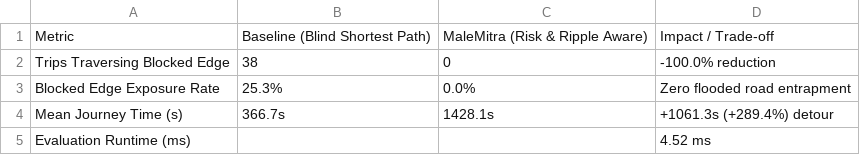
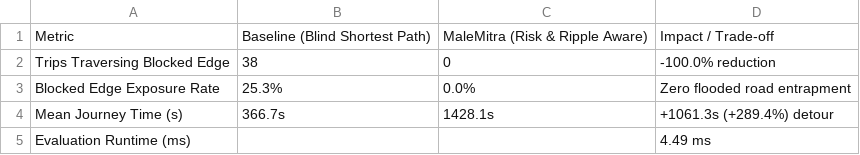
Before and after one commit to sakshit-allumolu/MaleMitra, a CSV file: backend/app/data/benchmark_results.csv, drawn as a sheet.

```diff
--- a/backend/app/data/benchmark_results.csv
+++ b/backend/app/data/benchmark_results.csv
@@ -4,2 +4,2 @@ Blocked Edge Exposure Rate,25.3%,0.0%,Zero flooded road entrapment
 Mean Journey Time (s),366.7s,1428.1s,+1061.3s (+289.4%) detour
-Evaluation Runtime (ms),,,4.52 ms
+Evaluation Runtime (ms),,,4.49 ms
```
Also changed, not shown: 3 other files.
